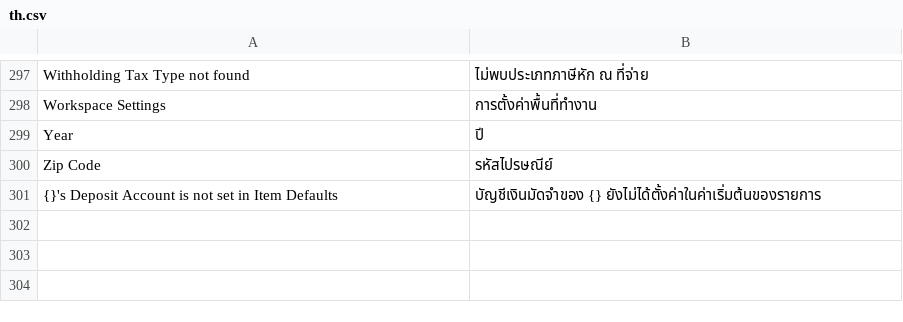
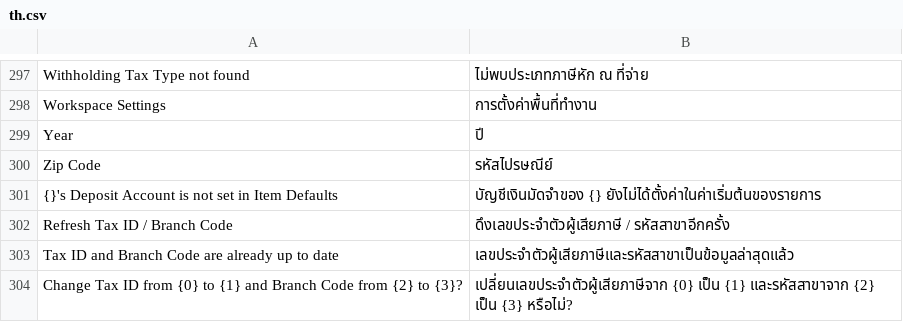
Before and after one commit to ecosoft-frappe/erpnext_thailand, a CSV file: erpnext_thailand/translations/th.csv, drawn as a sheet; only a part is shown, gaps mark what is left out.

```diff
--- a/erpnext_thailand/translations/th.csv
+++ b/erpnext_thailand/translations/th.csv
@@ -301 +301,4 @@
 "{}'s Deposit Account is not set in Item Defaults","บัญชีเงินมัดจำของ {} ยังไม่ได้ตั้งค่าในค่าเริ่มต้นของรายการ",""
+"Refresh Tax ID / Branch Code","ดึงเลขประจำตัวผู้เสียภาษี / รหัสสาขาอีกครั้ง",""
+"Tax ID and Branch Code are already up to date","เลขประจำตัวผู้เสียภาษีและรหัสสาขาเป็นข้อมูลล่าสุดแล้ว",""
+"Change Tax ID from {0} to {1} and Branch Code from {2} to {3}?","เปลี่ยนเลขประจำตัวผู้เสียภาษีจาก {0} เป็น {1} และรหัสสาขาจาก {2} เป็น {3} หรือไม่?",""
```
Also changed, not shown: 11 other files.
